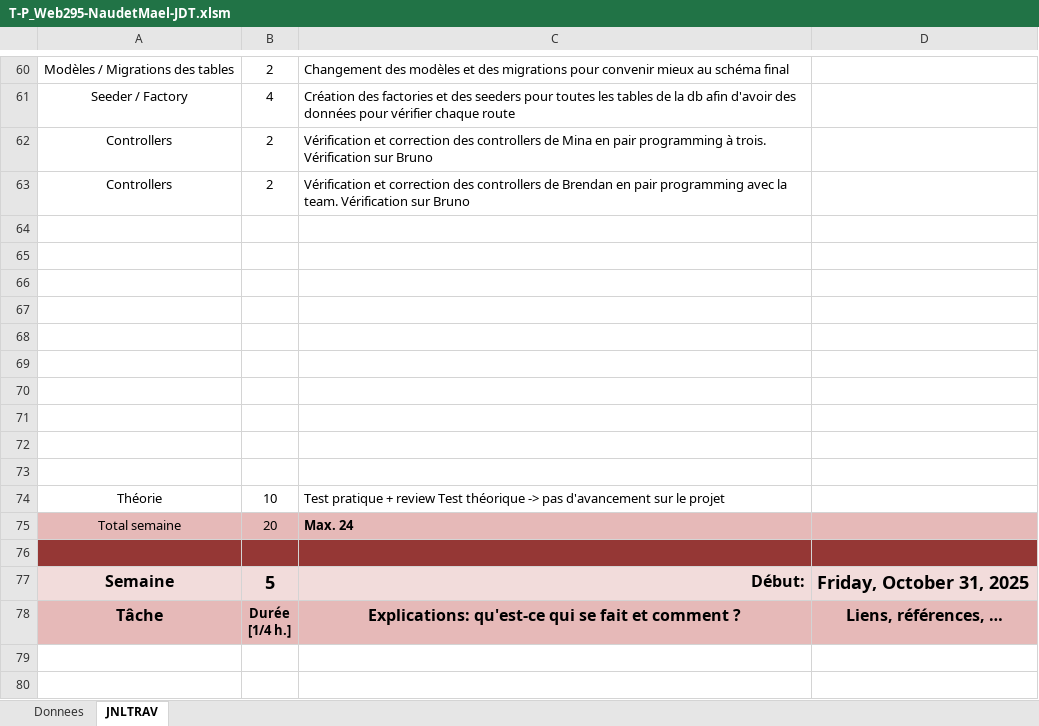
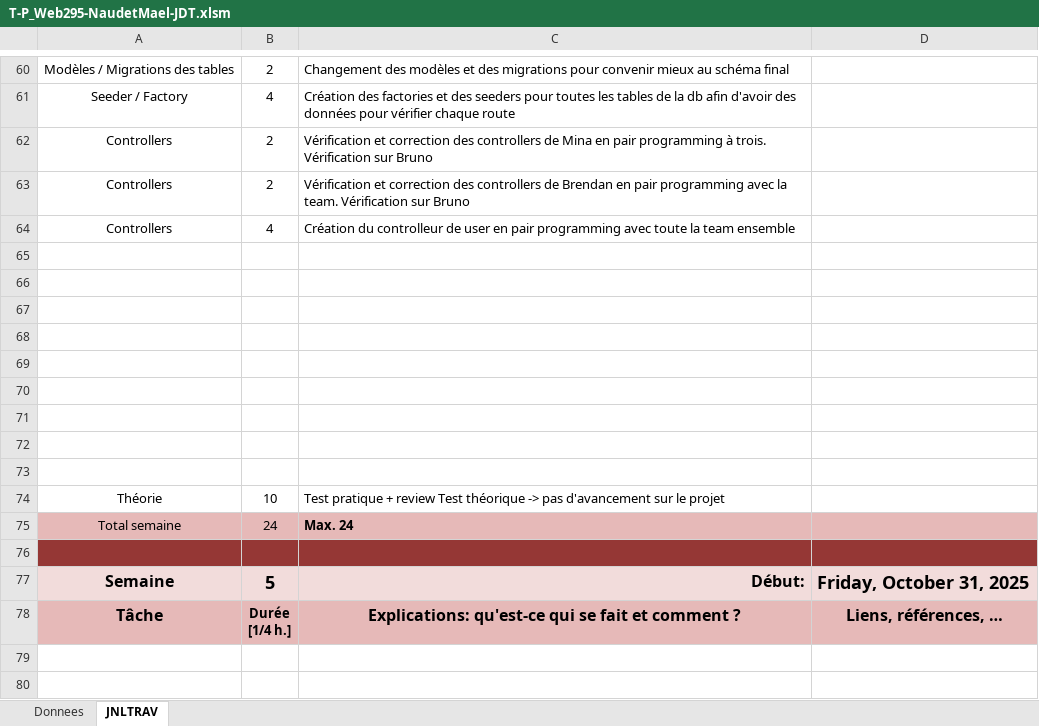
Before and after one commit to Fbrend23/P_Web-295, an Excel workbook: doc/JdT/T-P_Web295-NaudetMael-JDT.xlsm, sheet JNLTRAV, drawn as a sheet; only a part is shown, gaps mark what is left out; values as stored, in another font and other column widths than the file's, no borders; charts and pictures not drawn; the diff names each change by its address in the sheet, - before the commit and + after, or states it on an @@ line.

Commit message:
feat(user controller): creation user controller avec toute la team

```diff
--- a/doc/JdT/T-P_Web295-NaudetMael-JDT.xlsm (sheet JNLTRAV)
+++ b/doc/JdT/T-P_Web295-NaudetMael-JDT.xlsm (sheet JNLTRAV)
-row 64: (empty)
+row 64: Controllers | 4 | Création du controlleur de user en pair programming avec toute la team ensemble
-B75: 20
+B75: 24
```
Also changed, not shown: charts or pictures, 8 other files.
